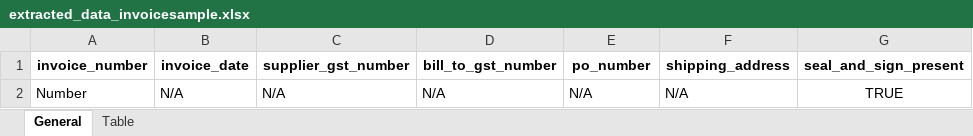
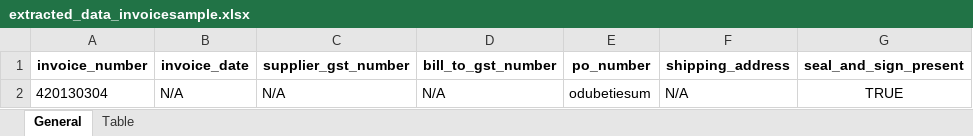
Before and after one commit to Hathim0001/YAVAR-AI-HACKATHON, an Excel workbook: pdfs/output/extracted_data_invoicesample.xlsx, sheet General, drawn as a sheet; values as stored, in another font and other column widths than the file's, no borders; the diff names each change by its address in the sheet, - before the commit and + after, or states it on an @@ line.

```diff
--- a/pdfs/output/extracted_data_invoicesample.xlsx (sheet General)
+++ b/pdfs/output/extracted_data_invoicesample.xlsx (sheet General)
-A2 (invoice_number): Number
+A2 (invoice_number): 420130304
-E2 (po_number): N/A
+E2 (po_number): odubetiesum
```
Also changed, not shown: pdfs/output/extracted_data_index.xlsx, pdfs/output/extracted_data_invsam.xlsx, 10 other files.
